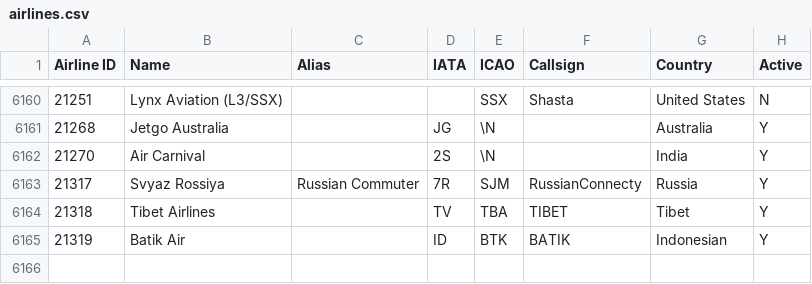
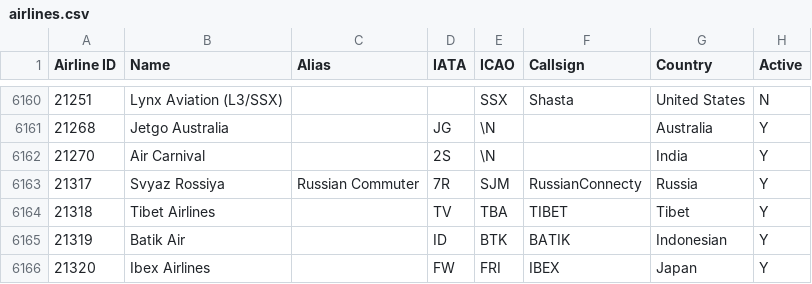
Before and after one commit to odexvy/FlightsDataBase, a CSV file: database/airlines.csv, drawn as a sheet; only a part is shown, gaps mark what is left out; the diff names each change by its address in the sheet, - before the commit and + after, or states it on an @@ line.

Commit message:
Add Ibex airline to airlines database

```diff
--- a/database/airlines.csv
+++ b/database/airlines.csv
+row 6166: 21320 | Ibex Airlines |  | FW | FRI | IBEX | Japan | Y
```
